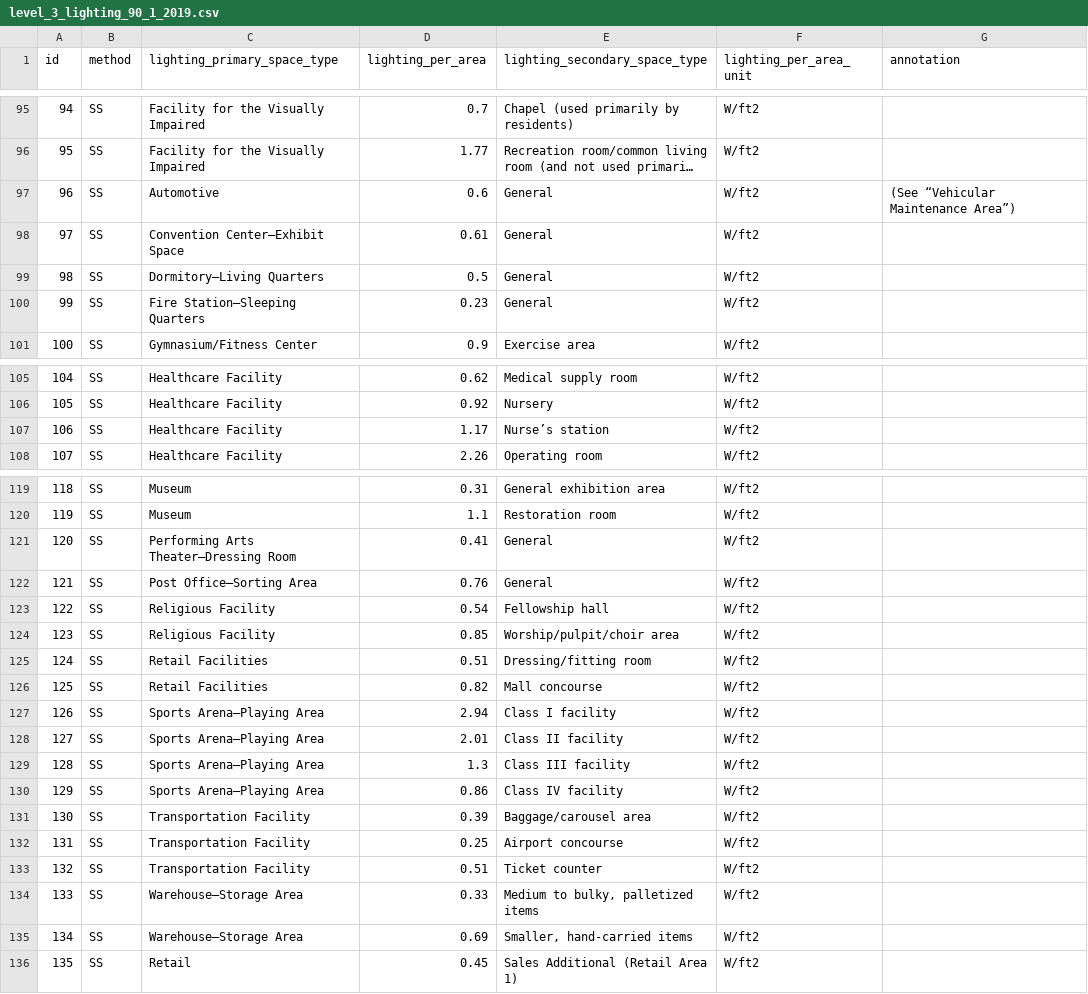
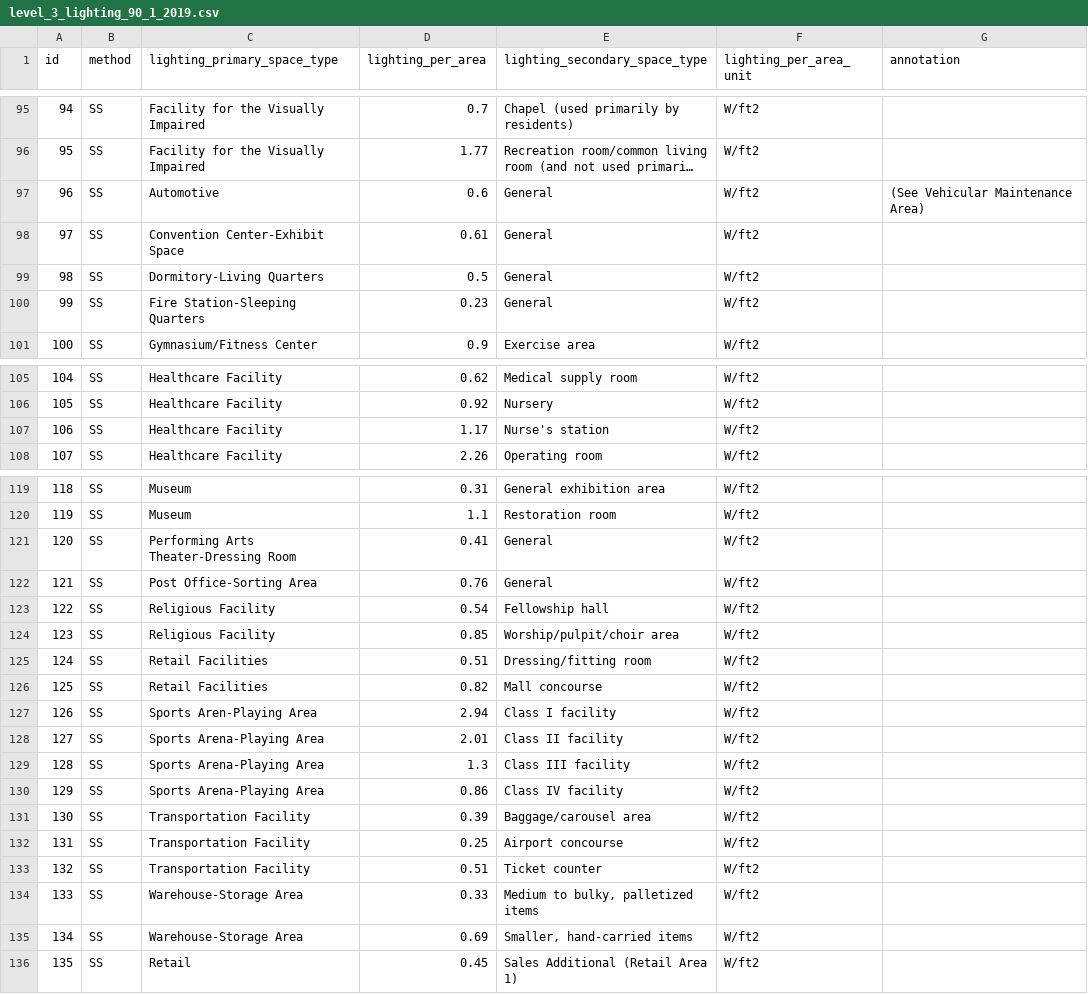
Before and after one commit to NREL/openstudio-standards, a CSV file: data/database/initial_data/level_3_lighting_90_1_2019.csv, drawn as a sheet; only a part is shown, gaps mark what is left out; long unchanged cells end in …; the diff names each change by its address in the sheet, - before the commit and + after, or states it on an @@ line.

```diff
--- a/data/database/initial_data/level_3_lighting_90_1_2019.csv
+++ b/data/database/initial_data/level_3_lighting_90_1_2019.csv
-G97 (annotation): (See “Vehicular Maintenance Area”)
+G97 (annotation): (See Vehicular Maintenance Area)
-C98 (lighting_primary_space_type): Convention Center—Exhibit Space
+C98 (lighting_primary_space_type): Convention Center-Exhibit Space
-C99 (lighting_primary_space_type): Dormitory—Living Quarters
+C99 (lighting_primary_space_type): Dormitory-Living Quarters
-C100 (lighting_primary_space_type): Fire Station—Sleeping Quarters
+C100 (lighting_primary_space_type): Fire Station-Sleeping Quarters
-E107 (lighting_secondary_space_type): Nurse’s station
+E107 (lighting_secondary_space_type): Nurse's station
-C121 (lighting_primary_space_type): Performing Arts Theater—Dressing Room
+C121 (lighting_primary_space_type): Performing Arts Theater-Dressing Room
-C122 (lighting_primary_space_type): Post Office—Sorting Area
+C122 (lighting_primary_space_type): Post Office-Sorting Area
-C127 (lighting_primary_space_type): Sports Arena—Playing Area
+C127 (lighting_primary_space_type): Sports Aren-Playing Area
-C128:C130 (lighting_primary_space_type): Sports Arena—Playing Area
+C128:C130 (lighting_primary_space_type): Sports Arena-Playing Area
-C134:C135 (lighting_primary_space_type): Warehouse—Storage Area
+C134:C135 (lighting_primary_space_type): Warehouse-Storage Area
```
Also changed, not shown: data/database/initial_data/level_3_lighting_90_1_2004.csv.
